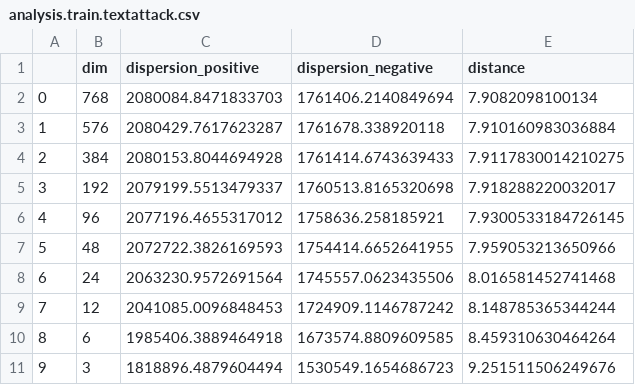
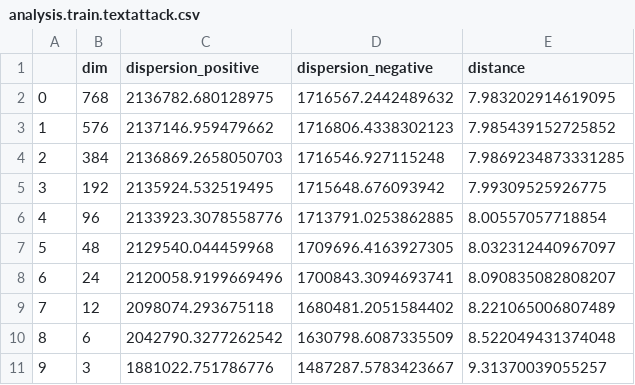
Before and after one commit to simon-muenker/NLP-SoSe22--NLP-Proj, a CSV file: results/manifolds/analysis.train.textattack.csv, drawn as a sheet.

Commit message:
Add full execution results

```diff
--- a/results/manifolds/analysis.train.textattack.csv
+++ b/results/manifolds/analysis.train.textattack.csv
@@ -1,11 +1,11 @@
 ,dim,dispersion_positive,dispersion_negative,distance
-0,768,2080084.8471833703,1761406.2140849694,7.9082098100134
-1,576,2080429.7617623287,1761678.338920118,7.910160983036884
-2,384,2080153.8044694928,1761414.6743639433,7.9117830014210275
-3,192,2079199.5513479337,1760513.8165320698,7.918288220032017
-4,96,2077196.4655317012,1758636.258185921,7.9300533184726145
-5,48,2072722.3826169593,1754414.6652641955,7.959053213650966
-6,24,2063230.9572691564,1745557.0623435506,8.016581452741468
-7,12,2041085.0096848453,1724909.1146787242,8.148785365344244
-8,6,1985406.3889464918,1673574.8809609585,8.459310630464264
-9,3,1818896.4879604494,1530549.1654686723,9.251511506249676
+0,768,2136782.680128975,1716567.2442489632,7.983202914619095
+1,576,2137146.959479662,1716806.4338302123,7.985439152725852
+2,384,2136869.2658050703,1716546.927115248,7.9869234873331285
+3,192,2135924.532519495,1715648.676093942,7.99309525926775
+4,96,2133923.3078558776,1713791.0253862885,8.00557057718854
+5,48,2129540.044459968,1709696.4163927305,8.032312440967097
+6,24,2120058.9199669496,1700843.3094693741,8.090835082808207
+7,12,2098074.293675118,1680481.2051584402,8.221065006807489
+8,6,2042790.3277262542,1630798.6087335509,8.522049431374048
+9,3,1881022.751786776,1487287.5783423667,9.31370039055257
```
Also changed, not shown: results/manifolds/analysis.test.base.csv, results/manifolds/analysis.test.fabriceyhc.csv, 26 other files.
